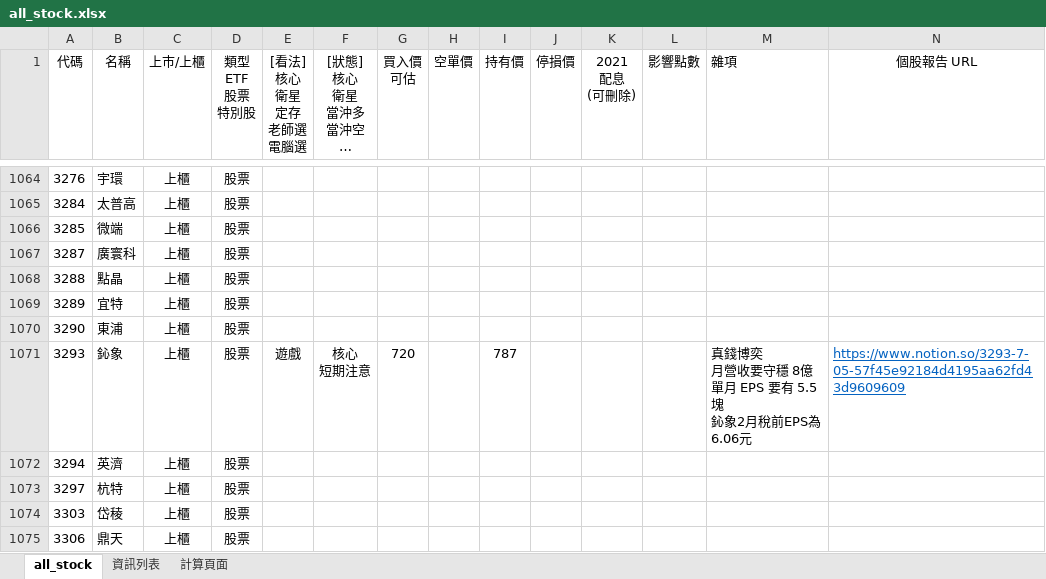
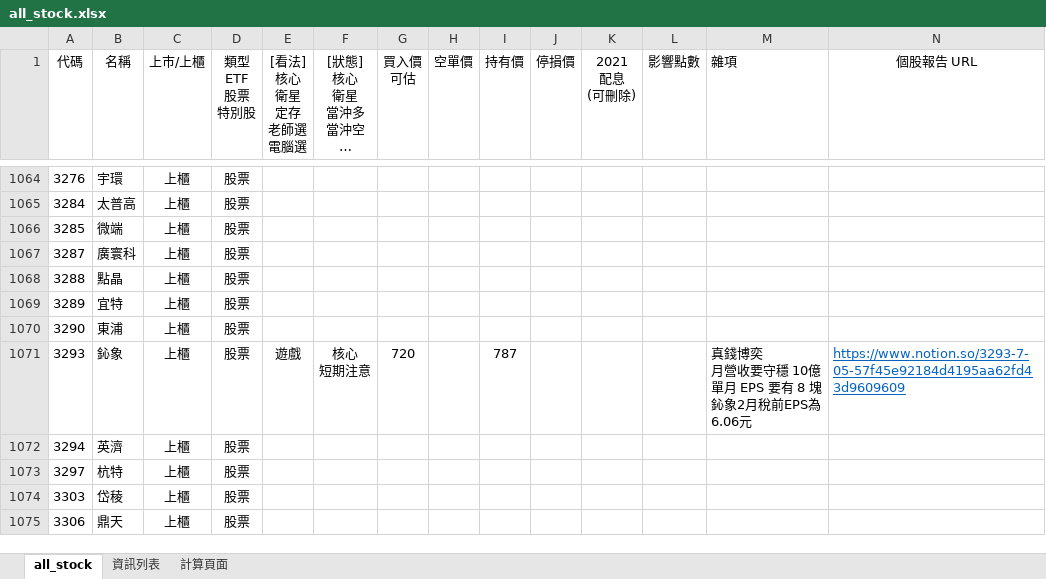
Before and after one commit to kangyangshih/rich_stock, an Excel workbook: all_stock.xlsx, sheet all_stock, drawn as a sheet; only a part is shown, gaps mark what is left out; long unchanged cells end in …; values as stored, in another font and other column widths than the file's, no borders; ↵ is a line break in a cell; the diff names each change by its address in the sheet, - before the commit and + after, or states it on an @@ line.

```diff
--- a/all_stock.xlsx (sheet all_stock)
+++ b/all_stock.xlsx (sheet all_stock)
-M1071 (雜項): 真錢博奕 ↵ 月營收要守穩 8億 ↵ 單月 EPS 要有 5.5塊 ↵ 鈊象2月稅前EPS為6.06元
+M1071 (雜項): 真錢博奕 ↵ 月營收要守穩 10億 ↵ 單月 EPS 要有 8 塊 ↵ 鈊象2月稅前EPS為6.06元
```
Also changed, not shown: 11 other files.
